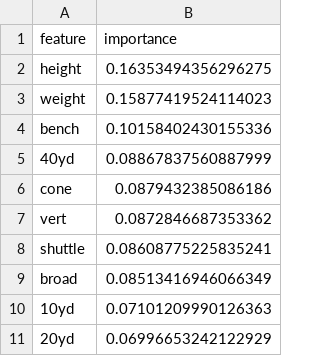
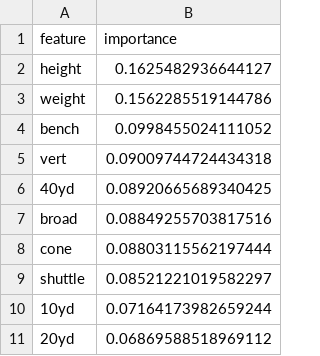
Before and after one commit to Solomon427/nfl-model, a CSV file: data/machinelearningoutput/Hybrid_rf_feature_importance.csv, drawn as a sheet.

```diff
--- a/data/machinelearningoutput/Hybrid_rf_feature_importance.csv
+++ b/data/machinelearningoutput/Hybrid_rf_feature_importance.csv
@@ -1,11 +1,11 @@
 feature,importance
-height,0.16353494356296275
-weight,0.15877419524114023
-bench,0.10158402430155336
-40yd,0.08867837560887999
-cone,0.0879432385086186
-vert,0.0872846687353362
-shuttle,0.08608775225835241
-broad,0.08513416946066349
-10yd,0.07101209990126363
-20yd,0.06996653242122929
+height,0.1625482936644127
+weight,0.1562285519144786
+bench,0.0998455024111052
+vert,0.09009744724434318
+40yd,0.08920665689340425
+broad,0.08849255703817516
+cone,0.08803115562197444
+shuttle,0.08521221019582297
+10yd,0.07164173982659244
+20yd,0.06869588518969112
```
Also changed, not shown: data/machinelearningoutput/Lineman_rf_feature_importance.csv, data/machinelearningoutput/QB_rf_feature_importance.csv, 13 other files.
